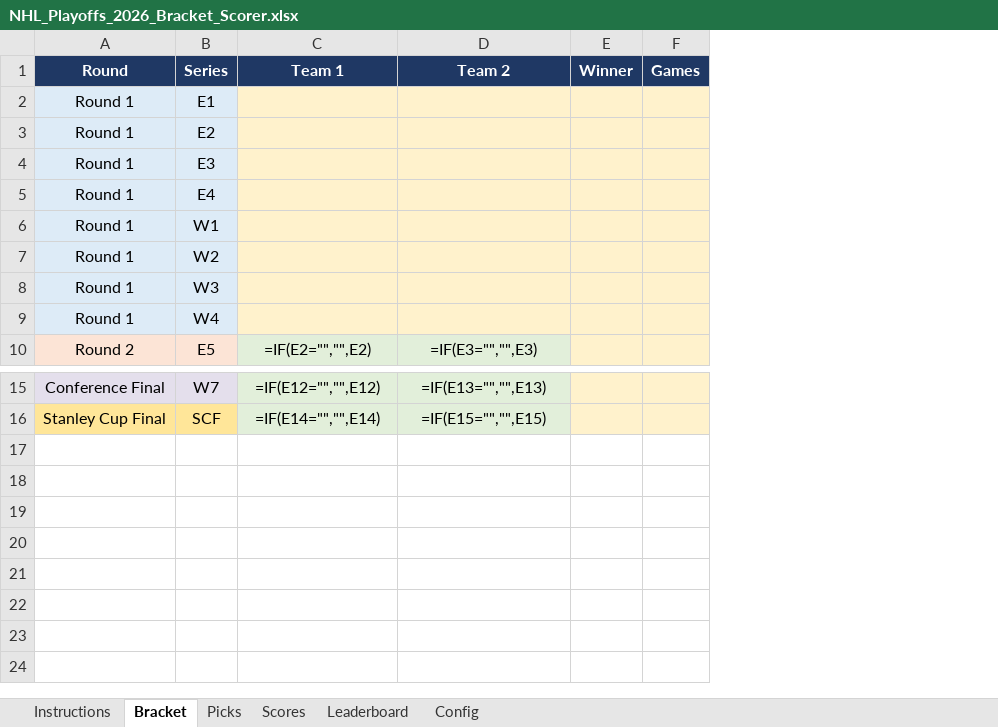
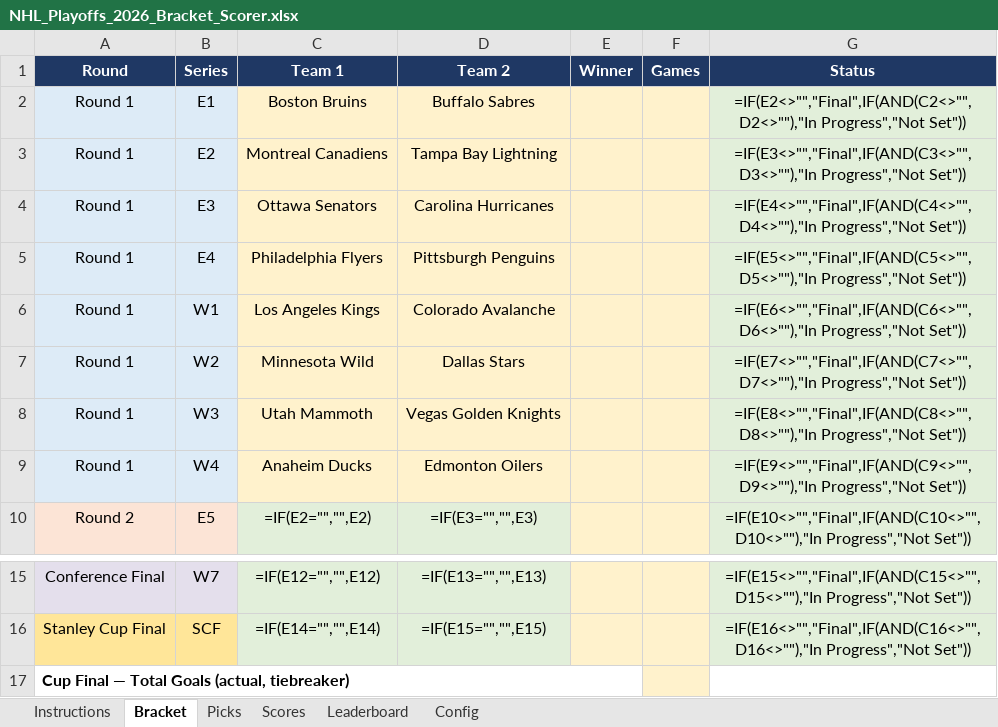
Before and after one commit to hondoentertainment/HockeyPlayoffs26, an Excel workbook: NHL_Playoffs_2026_Bracket_Scorer.xlsx, sheet Bracket, drawn as a sheet; only a part is shown, gaps mark what is left out; values as stored, in another font and other column widths than the file's, no borders; formulas without a stored value are shown as written; the diff names each change by its address in the sheet, - before the commit and + after, or states it on an @@ line.

```diff
--- a/NHL_Playoffs_2026_Bracket_Scorer.xlsx (sheet Bracket)
+++ b/NHL_Playoffs_2026_Bracket_Scorer.xlsx (sheet Bracket)
+column G (Status), rows 2-10: =IF(E2<>"","Final",IF(AND(C2<>"",D2<>""),"In Progress","Not Set")) | =IF(E3<>"","Final",IF(AND(C3<>"",D3<>""),"In Progress","Not Set")) | =IF(E4<>"","Final",IF(AND(C4<>"",D4<>""),"In Progress","Not Set")) | =IF(E5<>"","Final",IF(AND(C5<>"",D5<>""),"In Progress","Not Set")) | =IF(E6<>"","Final",IF(AND(C6<>"",D6<>""),"In Progress","Not Set")) | =IF(E7<>"","Final",IF(AND(C7<>"",D7<>""),"In Progress","Not Set")) | =IF(E8<>"","Final",IF(AND(C8<>"",D8<>""),"In Progress","Not Set")) | =IF(E9<>"","Final",IF(AND(C9<>"",D9<>""),"In Progress","Not Set")) | =IF(E10<>"","Final",IF(AND(C10<>"",D10<>""),"In Progress","Not Set")); rows 15-16: =IF(E15<>"","Final",IF(AND(C15<>"",D15<>""),"In Progress","Not Set")) | =IF(E16<>"","Final",IF(AND(C16<>"",D16<>""),"In Progress","Not Set"))
-C2 (Team 1): (empty)
+C2 (Team 1): Boston Bruins
-D2 (Team 2): (empty)
+D2 (Team 2): Buffalo Sabres
-C3 (Team 1): (empty)
+C3 (Team 1): Montreal Canadiens
-D3 (Team 2): (empty)
+D3 (Team 2): Tampa Bay Lightning
-C4 (Team 1): (empty)
+C4 (Team 1): Ottawa Senators
-D4 (Team 2): (empty)
+D4 (Team 2): Carolina Hurricanes
-C5 (Team 1): (empty)
+C5 (Team 1): Philadelphia Flyers
-D5 (Team 2): (empty)
+D5 (Team 2): Pittsburgh Penguins
-C6 (Team 1): (empty)
+C6 (Team 1): Los Angeles Kings
-D6 (Team 2): (empty)
+D6 (Team 2): Colorado Avalanche
-C7 (Team 1): (empty)
+C7 (Team 1): Minnesota Wild
-D7 (Team 2): (empty)
+D7 (Team 2): Dallas Stars
-C8 (Team 1): (empty)
+C8 (Team 1): Utah Mammoth
-D8 (Team 2): (empty)
+D8 (Team 2): Vegas Golden Knights
-C9 (Team 1): (empty)
+C9 (Team 1): Anaheim Ducks
-D9 (Team 2): (empty)
+D9 (Team 2): Edmonton Oilers
+row 17: Cup Final — Total Goals (actual, tiebreaker)
```
Also changed, not shown: sheet Scores, sheet Instructions, sheet Leaderboard, sheet Config, sheet Picks, hidden cells, 2 other files.
